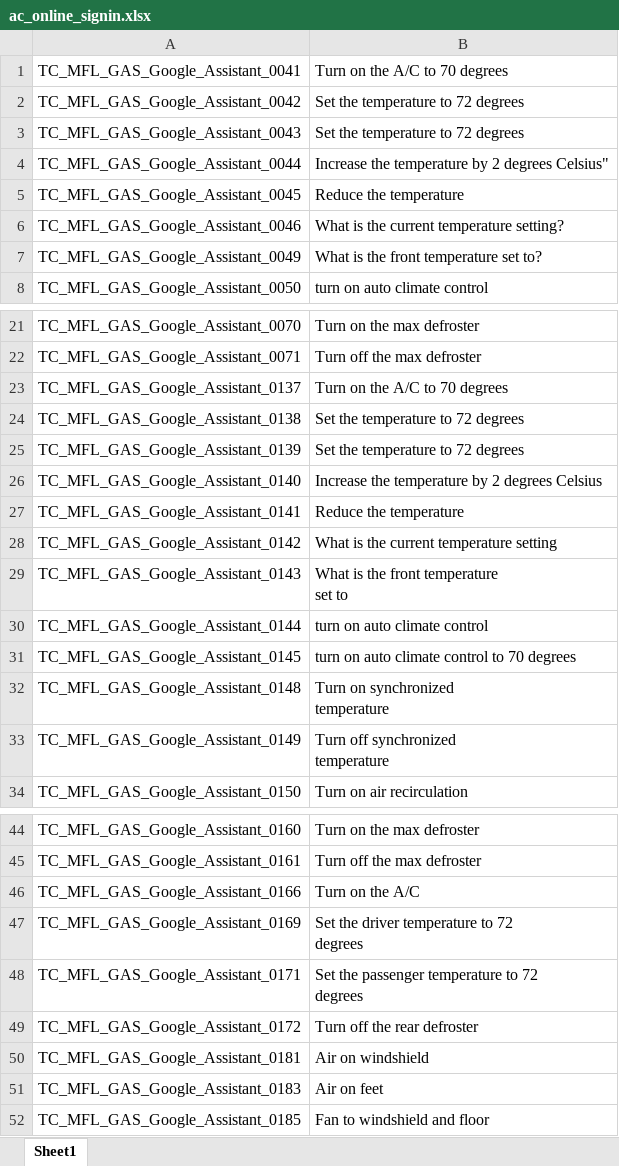
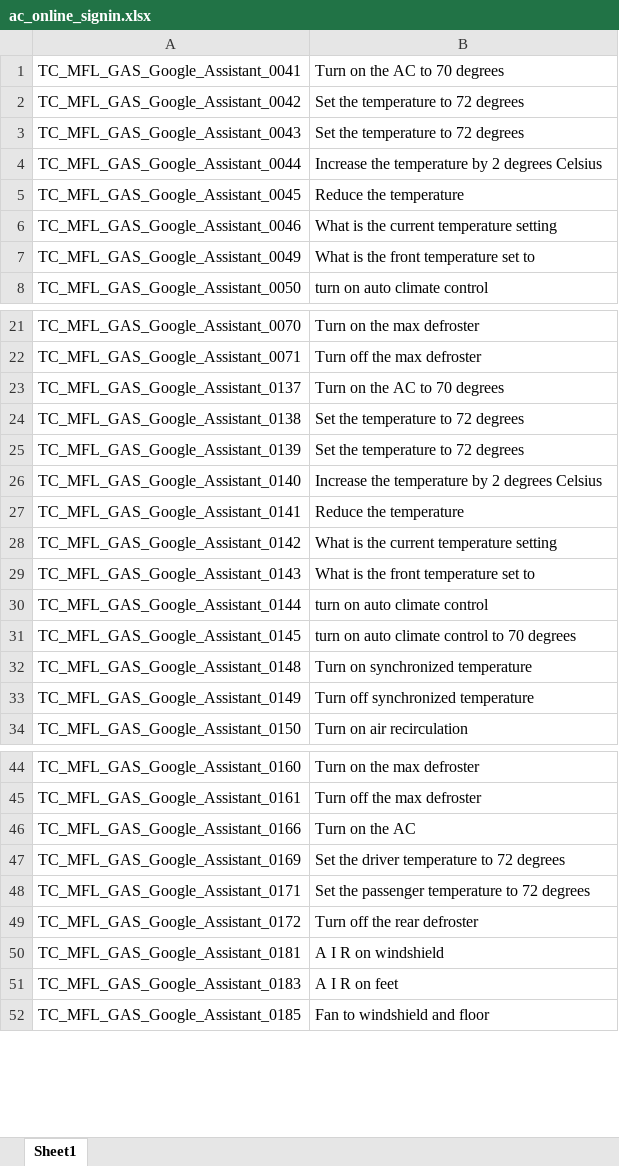
Before and after one commit to k1ngjet3r/GA_test_automation, an Excel workbook: ac_online_signin.xlsx, sheet Sheet1, drawn as a sheet; only a part is shown, gaps mark what is left out; values as stored, in another font and other column widths than the file's, no borders; ↵ is a line break in a cell; the diff names each change by its address in the sheet, - before the commit and + after, or states it on an @@ line.

```diff
--- a/ac_online_signin.xlsx (sheet Sheet1)
+++ b/ac_online_signin.xlsx (sheet Sheet1)
-B1: Turn on the A/C to 70 degrees
+B1: Turn on the AC to 70 degrees
-B4: …2 degrees Celsius"
+B4: …2 degrees Celsius
-B6: What is the current temperature setting?
+B6: What is the current temperature setting
-B7: What is the front temperature set to?
+B7: What is the front temperature set to
-B23: Turn on the A/C to 70 degrees
+B23: Turn on the AC to 70 degrees
-B29: What is the front temperature ↵ set to
+B29: What is the front temperature set to
-B32: Turn on synchronized ↵ temperature
+B32: Turn on synchronized temperature
-B33: Turn off synchronized ↵ temperature
+B33: Turn off synchronized temperature
-B46: Turn on the A/C
+B46: Turn on the AC
-B47: Set the driver temperature to 72 ↵ degrees
+B47: Set the driver temperature to 72 degrees
-B48: Set the passenger temperature to 72 ↵ degrees
+B48: Set the passenger temperature to 72 degrees
-B50: Air on windshield
+B50: A I R on windshield
-B51: Air on feet
+B51: A I R on feet
```
Also changed, not shown: 2 other files.
